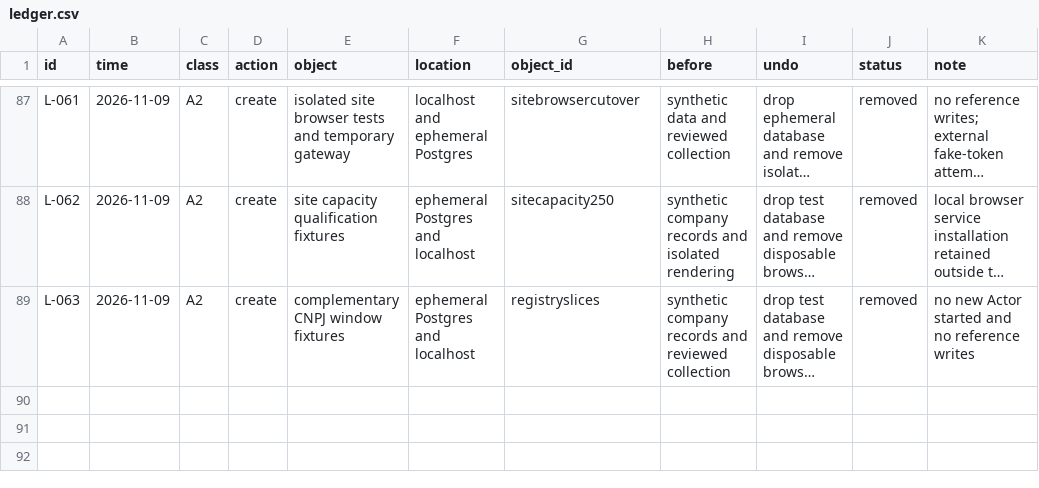
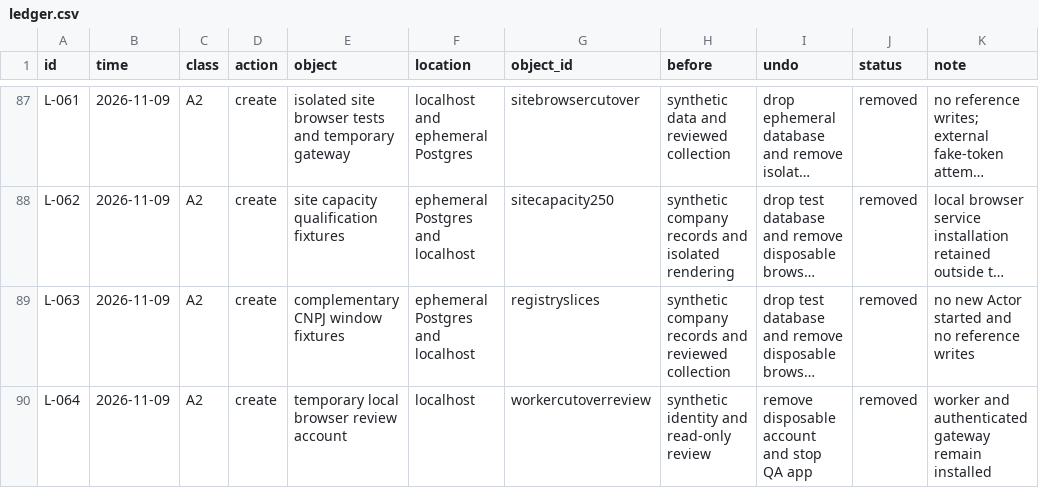
Before and after one commit to schultz0z0/Prometeus-Cadence, a CSV file: docs/reverse-engineering/visual-2026-10-25/sandbox/ledger.csv, drawn as a sheet; only a part is shown, gaps mark what is left out; long unchanged cells end in …; the diff names each change by its address in the sheet, - before the commit and + after, or states it on an @@ line.

Commit message:
docs: verify selective local prospecting worker replacement

```diff
--- a/docs/reverse-engineering/visual-2026-10-25/sandbox/ledger.csv
+++ b/docs/reverse-engineering/visual-2026-10-25/sandbox/ledger.csv
+row 90: L-064 | 2026-11-09 | A2 | create | temporary local browser review account | localhost | workercutoverreview | synthetic identity and read-only review | remove disposable account and stop QA app | removed | worker and authenticated gateway remain installed
```
Also changed, not shown: docs/reverse-engineering/visual-2026-10-25/evidence/index.csv, 10 other files.
